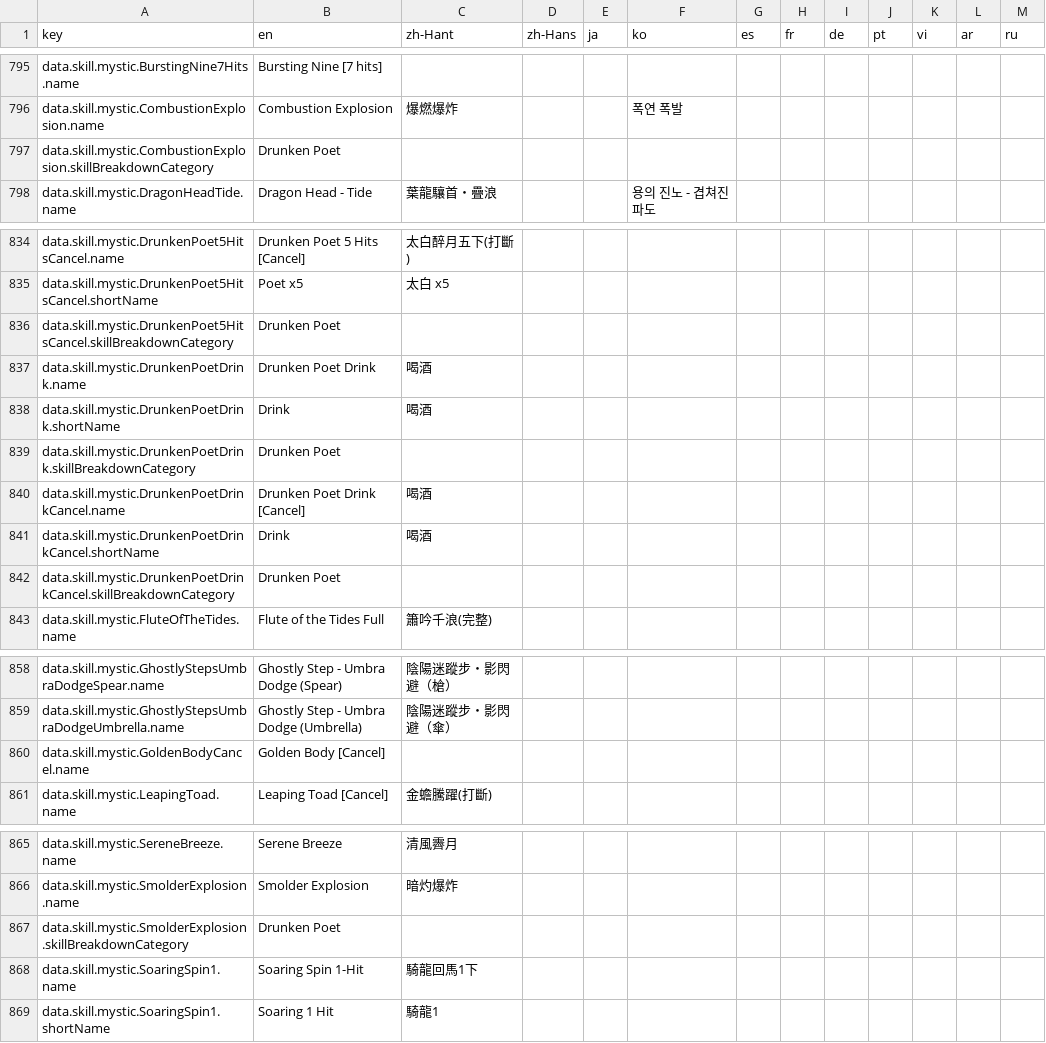
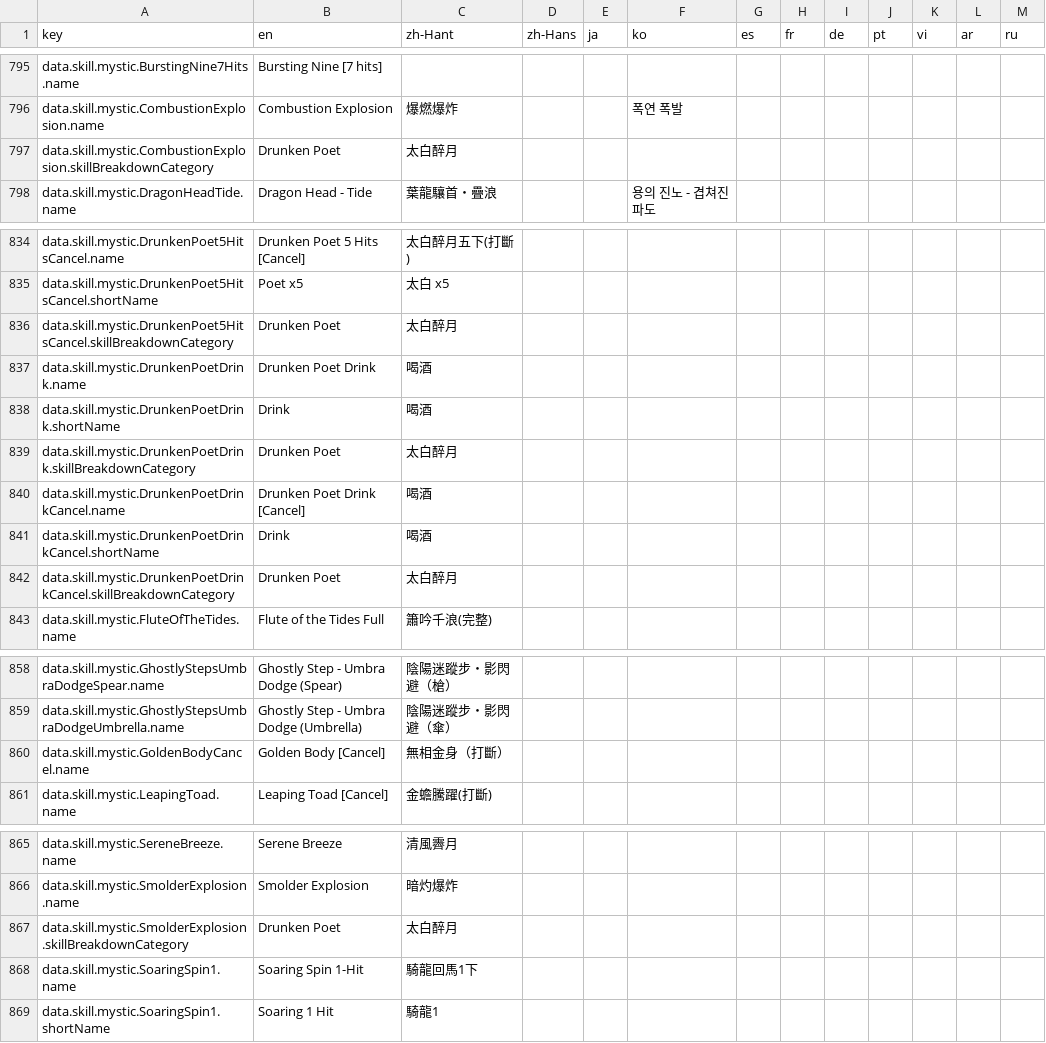
Before and after one commit to greydust/where-builds-meet, a CSV file: locales/translations.csv, drawn as a sheet; only a part is shown, gaps mark what is left out; the diff covers the shown part only.

```diff
--- a/locales/translations.csv
+++ b/locales/translations.csv
@@ -796,3 +796,3 @@ data.skill.mystic.BurstingNine7Hits.name,Bursting Nine [7 hits],,,,,,,,,,,
 data.skill.mystic.CombustionExplosion.name,Combustion Explosion,爆燃爆炸,,,폭연 폭발,,,,,,,
-data.skill.mystic.CombustionExplosion.skillBreakdownCategory,Drunken Poet,,,,,,,,,,,
+data.skill.mystic.CombustionExplosion.skillBreakdownCategory,Drunken Poet,太白醉月,,,,,,,,,,
 data.skill.mystic.DragonHeadTide.name,Dragon Head - Tide,葉龍驤首・疊浪,,,용의 진노 - 겹쳐진 파도,,,,,,,
@@ -835,9 +835,9 @@ data.skill.mystic.DrunkenPoet5HitsCancel.name,Drunken Poet 5 Hits [Cancel],太
 data.skill.mystic.DrunkenPoet5HitsCancel.shortName,Poet x5,太白 x5,,,,,,,,,,
-data.skill.mystic.DrunkenPoet5HitsCancel.skillBreakdownCategory,Drunken Poet,,,,,,,,,,,
+data.skill.mystic.DrunkenPoet5HitsCancel.skillBreakdownCategory,Drunken Poet,太白醉月,,,,,,,,,,
 data.skill.mystic.DrunkenPoetDrink.name,Drunken Poet Drink,喝酒,,,,,,,,,,
 data.skill.mystic.DrunkenPoetDrink.shortName,Drink,喝酒,,,,,,,,,,
-data.skill.mystic.DrunkenPoetDrink.skillBreakdownCategory,Drunken Poet,,,,,,,,,,,
+data.skill.mystic.DrunkenPoetDrink.skillBreakdownCategory,Drunken Poet,太白醉月,,,,,,,,,,
 data.skill.mystic.DrunkenPoetDrinkCancel.name,Drunken Poet Drink [Cancel],喝酒,,,,,,,,,,
 data.skill.mystic.DrunkenPoetDrinkCancel.shortName,Drink,喝酒,,,,,,,,,,
-data.skill.mystic.DrunkenPoetDrinkCancel.skillBreakdownCategory,Drunken Poet,,,,,,,,,,,
+data.skill.mystic.DrunkenPoetDrinkCancel.skillBreakdownCategory,Drunken Poet,太白醉月,,,,,,,,,,
 data.skill.mystic.FluteOfTheTides.name,Flute of the Tides Full,簫吟千浪(完整),,,,,,,,,,
@@ -859,3 +859,3 @@ data.skill.mystic.GhostlyStepsUmbraDodgeSpear.name,Ghostly Step - Umbra Dodge (S
 data.skill.mystic.GhostlyStepsUmbraDodgeUmbrella.name,Ghostly Step - Umbra Dodge (Umbrella),陰陽迷蹤步・影閃避（傘）,,,,,,,,,,
-data.skill.mystic.GoldenBodyCancel.name,Golden Body [Cancel],,,,,,,,,,,
+data.skill.mystic.GoldenBodyCancel.name,Golden Body [Cancel],無相金身（打斷）,,,,,,,,,,
 data.skill.mystic.LeapingToad.name,Leaping Toad [Cancel],金蟾騰躍(打斷),,,,,,,,,,
@@ -866,3 +866,3 @@ data.skill.mystic.SereneBreeze.name,Serene Breeze,清風霽月,,,,,,,,,,
 data.skill.mystic.SmolderExplosion.name,Smolder Explosion,暗灼爆炸,,,,,,,,,,
-data.skill.mystic.SmolderExplosion.skillBreakdownCategory,Drunken Poet,,,,,,,,,,,
+data.skill.mystic.SmolderExplosion.skillBreakdownCategory,Drunken Poet,太白醉月,,,,,,,,,,
 data.skill.mystic.SoaringSpin1.name,Soaring Spin 1-Hit,騎龍回馬1下,,,,,,,,,,
```
Also changed, not shown: 9 edited cells elsewhere in this file, 2 other files.
